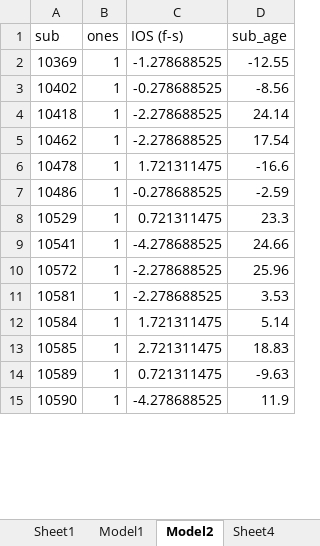
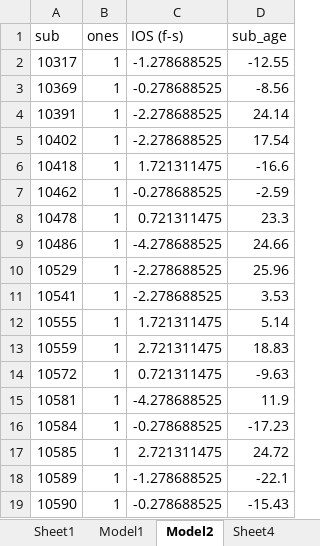
Before and after one commit to DVS-Lab/rf1-sra-trust, an Excel workbook: SFN/covariates/Trust Full Covariates.xlsx, sheet Model2, drawn as a sheet; only a part is shown; values as stored, in another font and other column widths than the file's, no borders; addresses are those after the commit; the diff covers the shown part only; the diff names each change by its address in the sheet, - before the commit and + after, or states it on an @@ line.

```diff
--- a/SFN/covariates/Trust Full Covariates.xlsx (sheet Model2)
+++ b/SFN/covariates/Trust Full Covariates.xlsx (sheet Model2)
+row 2: 10317 | 1 | -1.278688525 | -12.55
-C3 (IOS (f-s)): -1.278688525
+C3 (IOS (f-s)): -0.278688525
-D3 (sub_age): -12.55
+D3 (sub_age): -8.56
+row 4: 10391 | 1 | -2.278688525 | 24.14
-C5 (IOS (f-s)): -0.278688525
+C5 (IOS (f-s)): -2.278688525
-D5 (sub_age): -8.56
+D5 (sub_age): 17.54
-C6 (IOS (f-s)): -2.278688525
+C6 (IOS (f-s)): 1.721311475
-D6 (sub_age): 24.14
+D6 (sub_age): -16.6
-C7 (IOS (f-s)): -2.278688525
+C7 (IOS (f-s)): -0.278688525
-D7 (sub_age): 17.54
+D7 (sub_age): -2.59
-C8 (IOS (f-s)): 1.721311475
+C8 (IOS (f-s)): 0.721311475
-D8 (sub_age): -16.6
+D8 (sub_age): 23.3
-C9 (IOS (f-s)): -0.278688525
+C9 (IOS (f-s)): -4.278688525
-D9 (sub_age): -2.59
+D9 (sub_age): 24.66
-C10 (IOS (f-s)): 0.721311475
+C10 (IOS (f-s)): -2.278688525
-D10 (sub_age): 23.3
+D10 (sub_age): 25.96
-C11 (IOS (f-s)): -4.278688525
+C11 (IOS (f-s)): -2.278688525
-D11 (sub_age): 24.66
+D11 (sub_age): 3.53
+row 12: 10555 | 1 | 1.721311475 | 5.14
+row 13: 10559 | 1 | 2.721311475 | 18.83
-C14 (IOS (f-s)): -2.278688525
+C14 (IOS (f-s)): 0.721311475
-D14 (sub_age): 25.96
+D14 (sub_age): -9.63
-C15 (IOS (f-s)): -2.278688525
+C15 (IOS (f-s)): -4.278688525
-D15 (sub_age): 3.53
+D15 (sub_age): 11.9
-C16 (IOS (f-s)): 1.721311475
+C16 (IOS (f-s)): -0.278688525
-D16 (sub_age): 5.14
+D16 (sub_age): -17.23
-D17 (sub_age): 18.83
+D17 (sub_age): 24.72
-C18 (IOS (f-s)): 0.721311475
+C18 (IOS (f-s)): -1.278688525
-D18 (sub_age): -9.63
+D18 (sub_age): -22.1
-C19 (IOS (f-s)): -4.278688525
+C19 (IOS (f-s)): -0.278688525
-D19 (sub_age): 11.9
+D19 (sub_age): -15.43
```
Also changed, not shown: 5 added rows, 9 removed rows and 72 edited cells elsewhere in this sheet, sheet Sheet1, formulas that keep their value, 1 other file.
